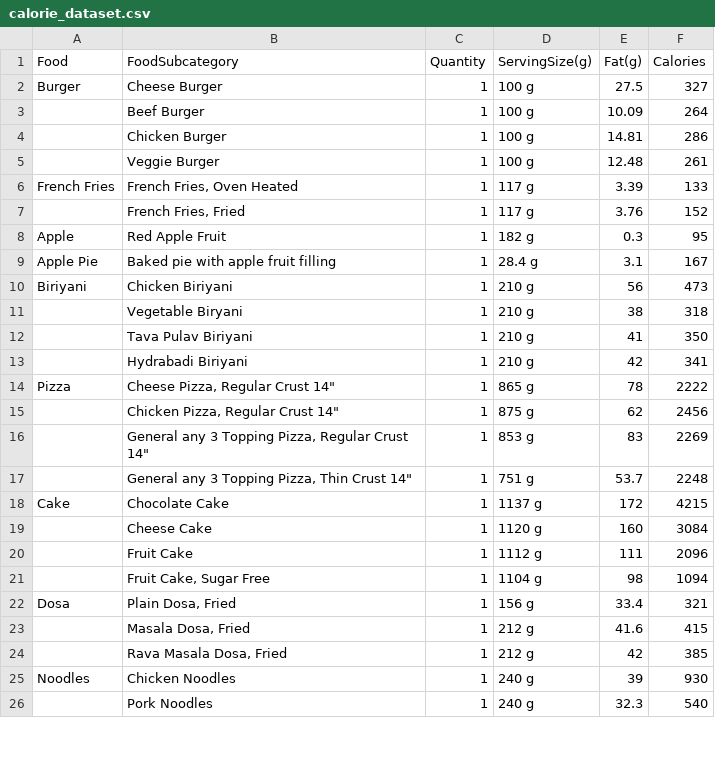
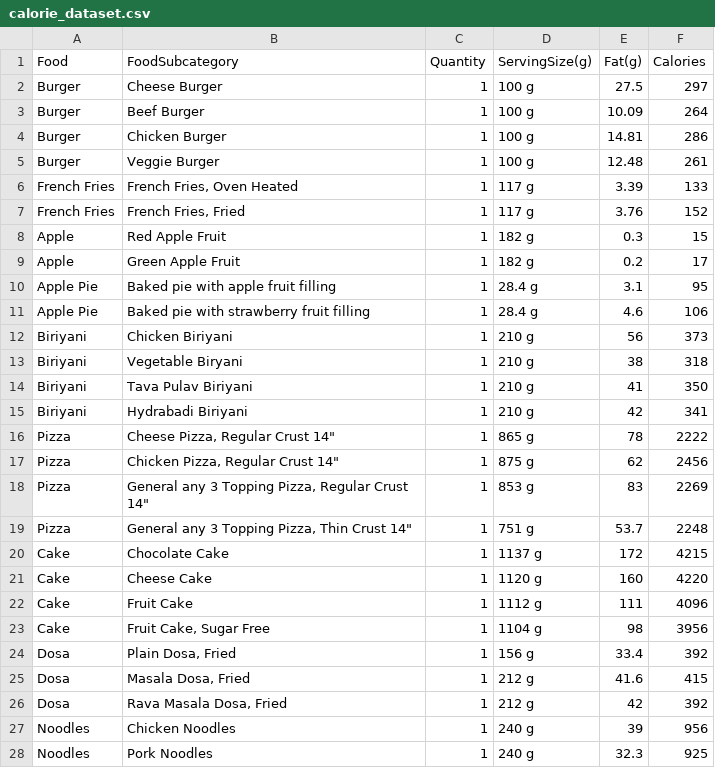
Before and after one commit to jubins/DeepLearning-Food-Image-Recognition-And-Calorie-Estimation, a CSV file: Code/calorie_dataset.csv, drawn as a sheet; only a part is shown; the diff covers the shown part only.

Commit message:
Added calorie prediction code
Added calorie prediction code

```diff
--- a/Code/calorie_dataset.csv
+++ b/Code/calorie_dataset.csv
@@ -1,26 +1,28 @@
 Food,FoodSubcategory,Quantity,ServingSize(g),Fat(g),Calories
-Burger,Cheese Burger,1,100 g,27.5,327
-,Beef Burger,1,100 g,10.09,264
-,Chicken Burger,1,100 g,14.81,286
-,Veggie Burger,1,100 g,12.48,261
+Burger,Cheese Burger,1,100 g,27.5,297
+Burger,Beef Burger,1,100 g,10.09,264
+Burger,Chicken Burger,1,100 g,14.81,286
+Burger,Veggie Burger,1,100 g,12.48,261
 French Fries,"French Fries, Oven Heated",1,117 g,3.39,133
-,"French Fries, Fried",1,117 g,3.76,152
-Apple,Red Apple Fruit,1,182 g,0.3,95
-Apple Pie,Baked pie with apple fruit filling,1,28.4 g,3.1,167
-Biriyani,Chicken Biriyani,1,210 g,56,473
-,Vegetable Biryani,1,210 g,38,318
-,Tava Pulav Biriyani,1,210 g,41,350
-,Hydrabadi Biriyani,1,210 g,42,341
+French Fries,"French Fries, Fried",1,117 g,3.76,152
+Apple,Red Apple Fruit,1,182 g,0.3,15
+Apple,Green Apple Fruit,1,182 g,0.2,17
+Apple Pie,Baked pie with apple fruit filling,1,28.4 g,3.1,95
+Apple Pie,Baked pie with strawberry fruit filling,1,28.4 g,4.6,106
+Biriyani,Chicken Biriyani,1,210 g,56,373
+Biriyani,Vegetable Biryani,1,210 g,38,318
+Biriyani,Tava Pulav Biriyani,1,210 g,41,350
+Biriyani,Hydrabadi Biriyani,1,210 g,42,341
 Pizza,"Cheese Pizza, Regular Crust 14""",1,865 g,78,2222
-,"Chicken Pizza, Regular Crust 14""",1,875 g,62,2456
-,"General any 3 Topping Pizza, Regular Crust 14""",1,853 g,83,2269
-,"General any 3 Topping Pizza, Thin Crust 14""",1,751 g,53.7,2248
+Pizza,"Chicken Pizza, Regular Crust 14""",1,875 g,62,2456
+Pizza,"General any 3 Topping Pizza, Regular Crust 14""",1,853 g,83,2269
+Pizza,"General any 3 Topping Pizza, Thin Crust 14""",1,751 g,53.7,2248
 Cake,Chocolate Cake,1,1137 g,172,4215
-,Cheese Cake,1,1120 g,160,3084
-,Fruit Cake,1,1112 g,111,2096
-,"Fruit Cake, Sugar Free",1,1104 g,98,1094
-Dosa,"Plain Dosa, Fried",1,156 g,33.4,321
-,"Masala Dosa, Fried",1,212 g,41.6,415
-,"Rava Masala Dosa, Fried",1,212 g,42,385
-Noodles,Chicken Noodles,1,240 g,39,930
-,Pork Noodles,1,240 g,32.3,540
+Cake,Cheese Cake,1,1120 g,160,4220
+Cake,Fruit Cake,1,1112 g,111,4096
+Cake,"Fruit Cake, Sugar Free",1,1104 g,98,3956
+Dosa,"Plain Dosa, Fried",1,156 g,33.4,392
+Dosa,"Masala Dosa, Fried",1,212 g,41.6,415
+Dosa,"Rava Masala Dosa, Fried",1,212 g,42,392
+Noodles,Chicken Noodles,1,240 g,39,956
+Noodles,Pork Noodles,1,240 g,32.3,925
```
Also changed, not shown: 10 edited cells elsewhere in this file, 7 other files.
